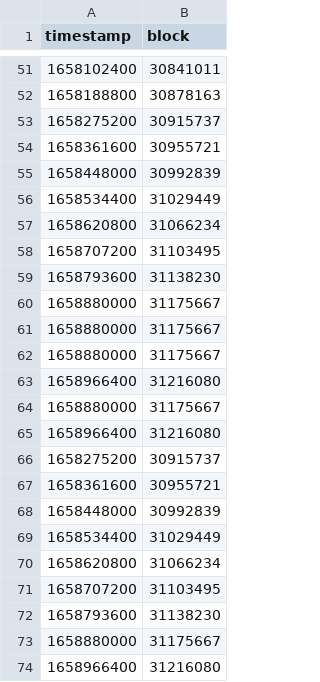
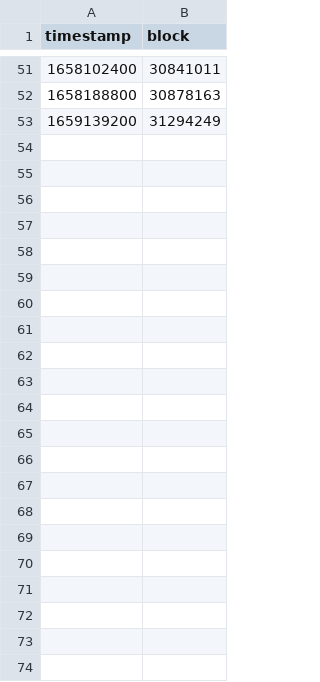
Before and after one commit to trangnv/ocean-marketplace, a CSV file: daily_data/timestamp_block.csv, drawn as a sheet; only a part is shown, gaps mark what is left out; removed rows and columns are numbered as before the commit, all else as after; the diff names each change by its address in the sheet, - before the commit and + after, or states it on an @@ line.

```diff
--- a/daily_data/timestamp_block.csv
+++ b/daily_data/timestamp_block.csv
-row 53: 1658275200 | 30915737
-row 54: 1658361600 | 30955721
-row 55: 1658448000 | 30992839
-row 56: 1658534400 | 31029449
-row 57: 1658620800 | 31066234
-row 58: 1658707200 | 31103495
-row 59: 1658793600 | 31138230
-row 60: 1658880000 | 31175667
-row 61: 1658880000 | 31175667
-row 62: 1658880000 | 31175667
-row 63: 1658966400 | 31216080
-row 64: 1658880000 | 31175667
-row 65: 1658966400 | 31216080
-row 66: 1658275200 | 30915737
-row 67: 1658361600 | 30955721
-row 68: 1658448000 | 30992839
-row 69: 1658534400 | 31029449
-row 70: 1658620800 | 31066234
-row 71: 1658707200 | 31103495
-row 72: 1658793600 | 31138230
-row 73: 1658880000 | 31175667
-row 74: 1658966400 | 31216080
+row 53: 1659139200 | 31294249
```
Also changed, not shown: 2 other files.
